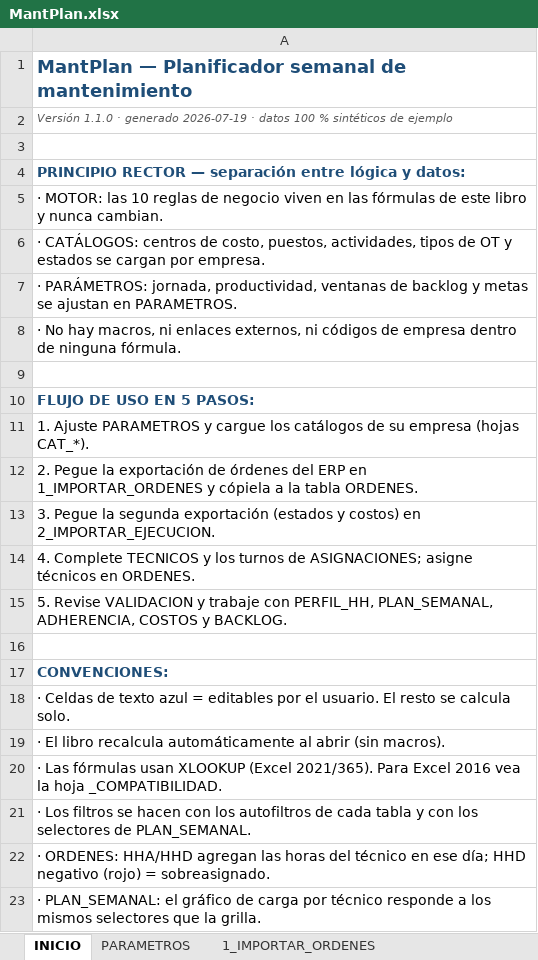
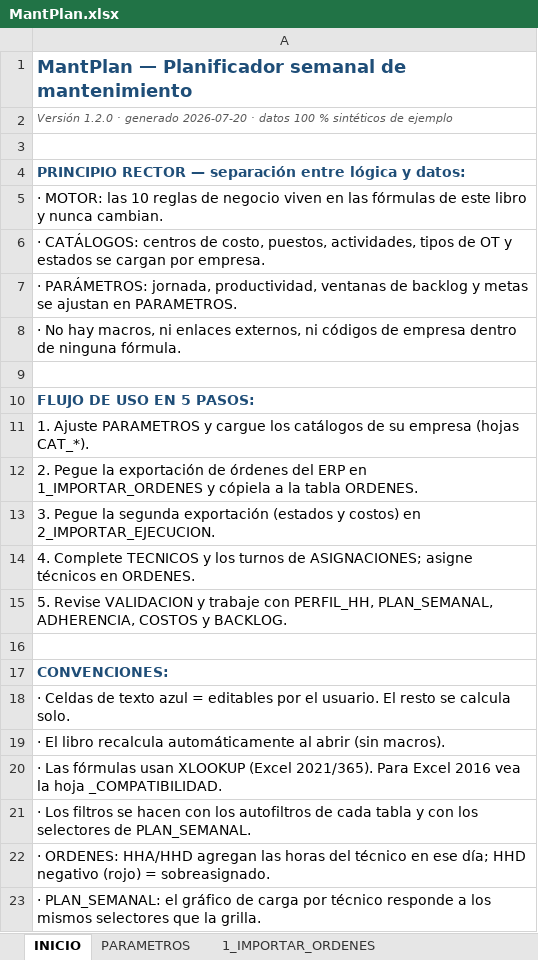
Before and after one commit to Crysthian04/Creacion-de-Notepad, an Excel workbook: mantplan/MantPlan.xlsx, sheet INICIO, drawn as a sheet; values as stored, in another font and other column widths than the file's, no borders; the diff names each change by its address in the sheet, - before the commit and + after, or states it on an @@ line.

```diff
--- a/mantplan/MantPlan.xlsx (sheet INICIO)
+++ b/mantplan/MantPlan.xlsx (sheet INICIO)
-A2: Versión 1.1.0 · generado 2026-07-19 · datos…
+A2: Versión 1.2.0 · generado 2026-07-20 · datos…
```
Also changed, not shown: sheet ASIGNACIONES, sheet ORDENES, sheet PERFIL_HH, sheet ADHERENCIA, sheet 1_IMPORTAR_ORDENES, sheet EXPORTAR, 1 more sheet, charts or pictures, 3 other files.
